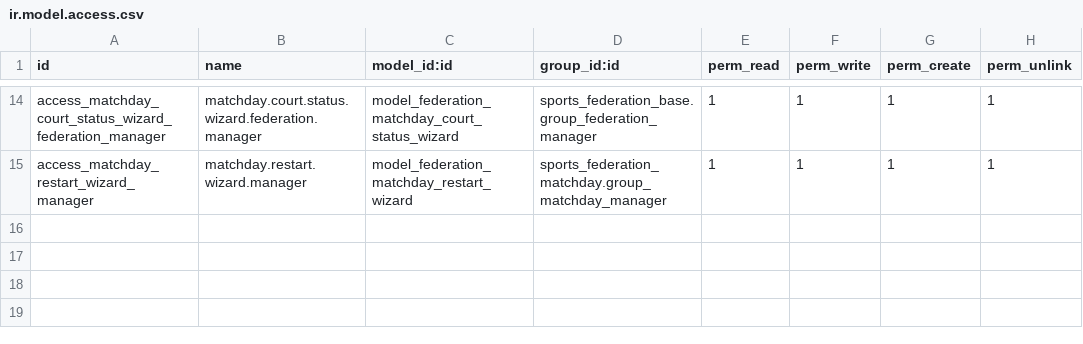
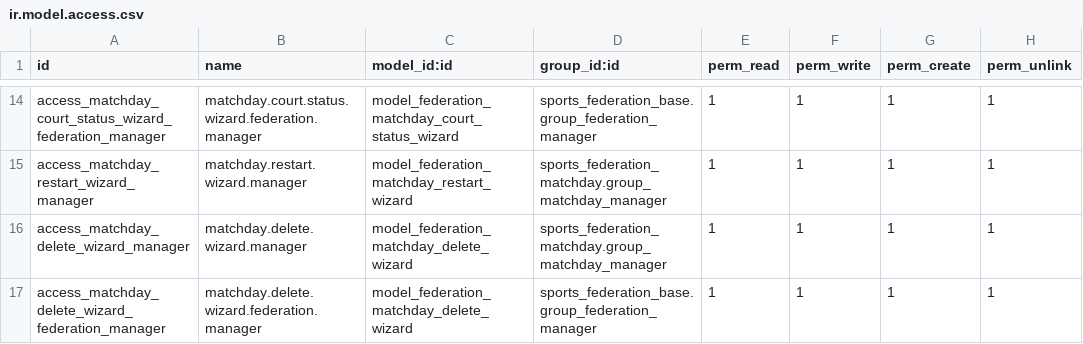
Before and after one commit to cb-96/odoo_addons, a CSV file: sports_federation_matchday/security/ir.model.access.csv, drawn as a sheet; only a part is shown, gaps mark what is left out; the diff names each change by its address in the sheet, - before the commit and + after, or states it on an @@ line.

```diff
--- a/sports_federation_matchday/security/ir.model.access.csv
+++ b/sports_federation_matchday/security/ir.model.access.csv
+row 16: access_matchday_delete_wizard_manager | matchday.delete.wizard.manager | model_federation_matchday_delete_wizard | sports_federation_matchday.group_matchday_manager | 1 | 1 | 1 | 1
+row 17: access_matchday_delete_wizard_federation_manager | matchday.delete.wizard.federation.manager | model_federation_matchday_delete_wizard | sports_federation_base.group_federation_manager | 1 | 1 | 1 | 1
```
Also changed, not shown: 27 other files.
